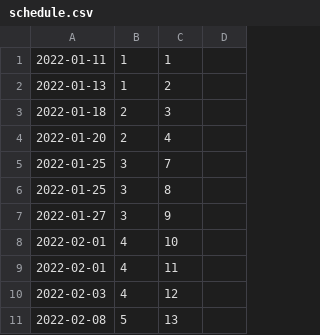
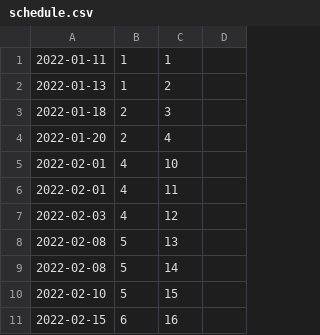
Before and after one commit to Sanchez-S/UNC-BACS200-2022-Spring, a CSV file: schedule.csv, drawn as a sheet; only a part is shown; the shorter side is filled out with more unchanged rows.

Commit message:
Update schedule.csv

```diff
--- a/schedule.csv
+++ b/schedule.csv
@@ -4,5 +4,2 @@
 2022-01-20,2,4,
-2022-01-25,3,7,
-2022-01-25,3,8,
-2022-01-27,3,9,
 2022-02-01,4,10,
```
